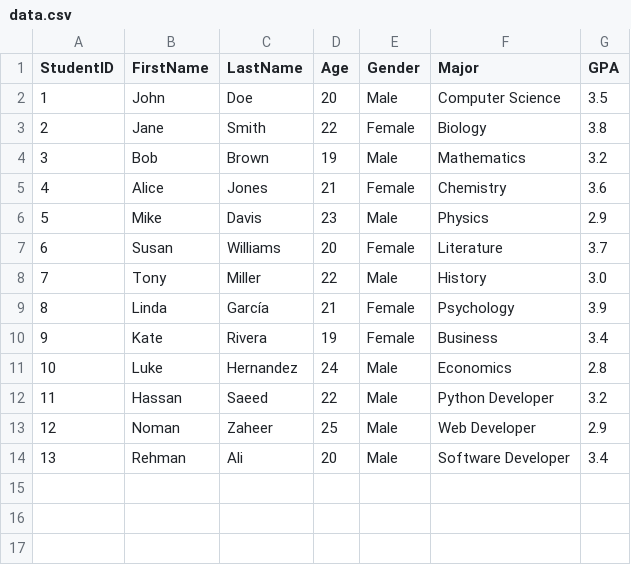
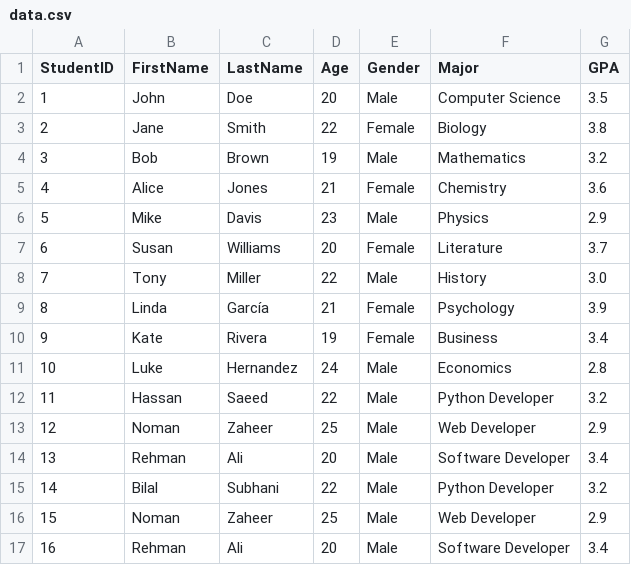
Before and after one commit to Hassan-dev76/training-Python-project, a CSV file: DataFiles/data.csv, drawn as a sheet.

Commit message:
Working on DataFiles and BeautifulSoup

```diff
--- a/DataFiles/data.csv
+++ b/DataFiles/data.csv
@@ -14 +14,4 @@ StudentID,FirstName,LastName,Age,Gender,Major,GPA
 13,Rehman,Ali,20,Male,Software Developer,3.4
+14,Bilal,Subhani,22,Male,Python Developer,3.2
+15,Noman,Zaheer,25,Male,Web Developer,2.9
+16,Rehman,Ali,20,Male,Software Developer,3.4
```
Also changed, not shown: DataFiles/data2.csv, 10 other files.
